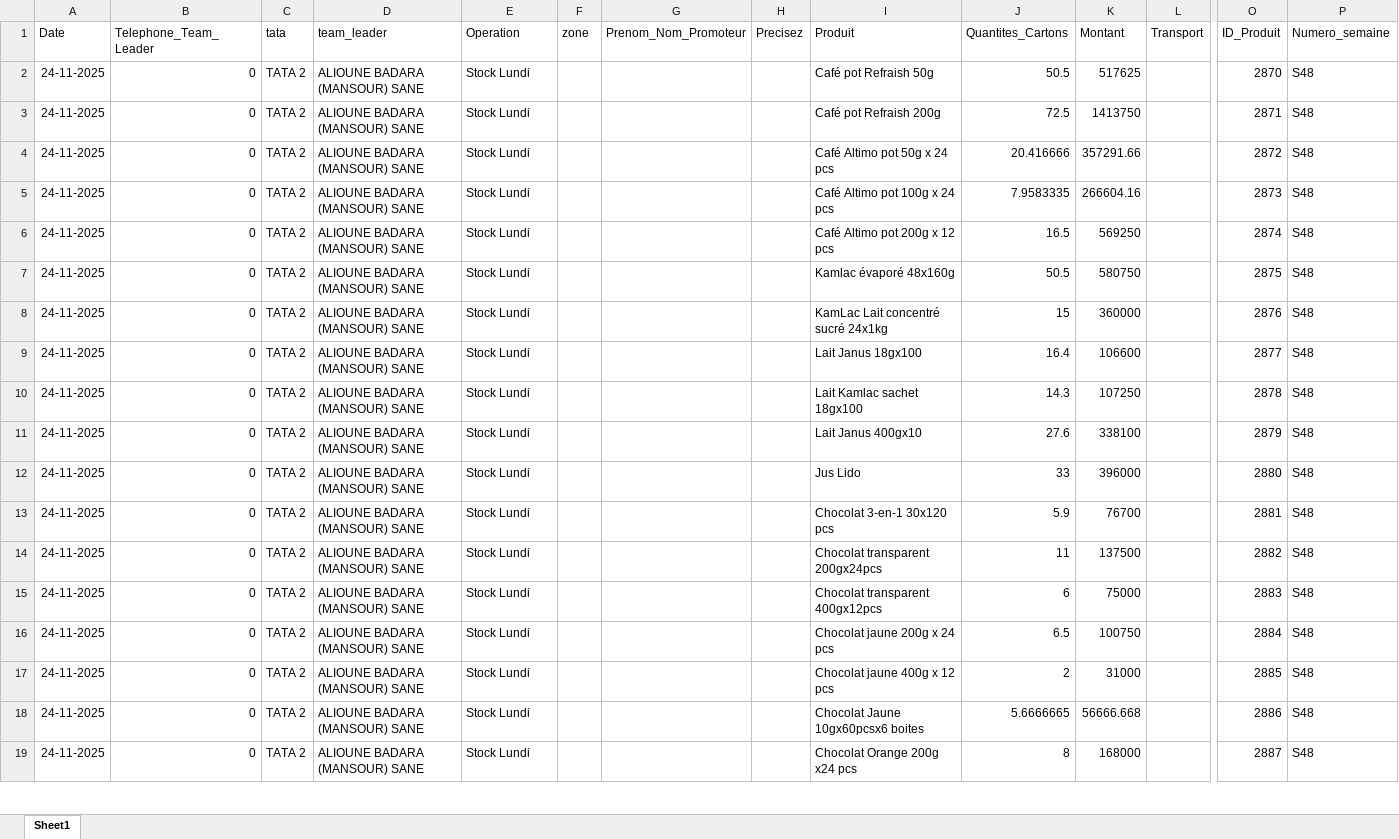
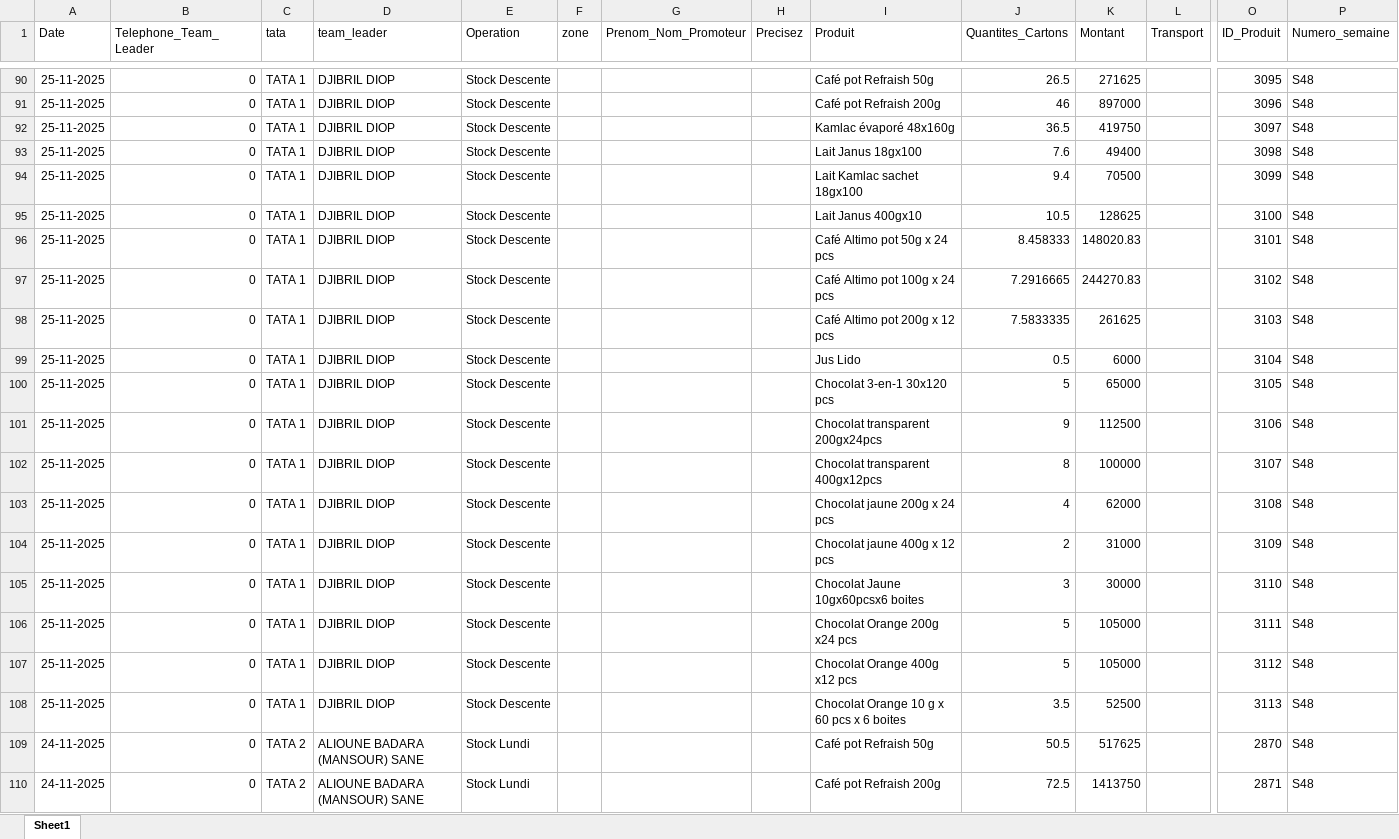
Before and after one commit to abdoulaye1301/Promoteur, an Excel workbook: Donnees_Promoteurs.xlsx, sheet Sheet1, drawn as a sheet; only a part is shown, gaps mark what is left out; the shorter side is filled out with more unchanged rows; values as stored, in another font and other column widths than the file's, no borders; rows hold the shown columns only; the diff covers the shown part only; the diff names each change by its address in the sheet, - before the commit and + after, or states it on an @@ line.

Commit message:
Rapport du 25 Novembre 2025

```diff
--- a/Donnees_Promoteurs.xlsx (sheet Sheet1)
+++ b/Donnees_Promoteurs.xlsx (sheet Sheet1)
+row 90: 25-11-2025 | 0 | TATA 1 | DJIBRIL DIOP | Stock Descente |  |  |  | Café pot Refraish 50g | 26.5 | 271625 |  | 3095 | S48
+row 91: 25-11-2025 | 0 | TATA 1 | DJIBRIL DIOP | Stock Descente |  |  |  | Café pot Refraish 200g | 46 | 897000 |  | 3096 | S48
+row 92: 25-11-2025 | 0 | TATA 1 | DJIBRIL DIOP | Stock Descente |  |  |  | Kamlac évaporé 48x160g | 36.5 | 419750 |  | 3097 | S48
+row 93: 25-11-2025 | 0 | TATA 1 | DJIBRIL DIOP | Stock Descente |  |  |  | Lait Janus 18gx100 | 7.6 | 49400 |  | 3098 | S48
+row 94: 25-11-2025 | 0 | TATA 1 | DJIBRIL DIOP | Stock Descente |  |  |  | Lait Kamlac sachet 18gx100 | 9.4 | 70500 |  | 3099 | S48
+row 95: 25-11-2025 | 0 | TATA 1 | DJIBRIL DIOP | Stock Descente |  |  |  | Lait Janus 400gx10 | 10.5 | 128625 |  | 3100 | S48
+row 96: 25-11-2025 | 0 | TATA 1 | DJIBRIL DIOP | Stock Descente |  |  |  | Café Altimo pot 50g x 24 pcs | 8.458333 | 148020.83 |  | 3101 | S48
+row 97: 25-11-2025 | 0 | TATA 1 | DJIBRIL DIOP | Stock Descente |  |  |  | Café Altimo pot 100g x 24 pcs | 7.2916665 | 244270.83 |  | 3102 | S48
+row 98: 25-11-2025 | 0 | TATA 1 | DJIBRIL DIOP | Stock Descente |  |  |  | Café Altimo pot 200g x 12 pcs | 7.5833335 | 261625 |  | 3103 | S48
+row 99: 25-11-2025 | 0 | TATA 1 | DJIBRIL DIOP | Stock Descente |  |  |  | Jus Lido | 0.5 | 6000 |  | 3104 | S48
+row 100: 25-11-2025 | 0 | TATA 1 | DJIBRIL DIOP | Stock Descente |  |  |  | Chocolat 3-en-1 30x120 pcs | 5 | 65000 |  | 3105 | S48
+row 101: 25-11-2025 | 0 | TATA 1 | DJIBRIL DIOP | Stock Descente |  |  |  | Chocolat transparent 200gx24pcs | 9 | 112500 |  | 3106 | S48
+row 102: 25-11-2025 | 0 | TATA 1 | DJIBRIL DIOP | Stock Descente |  |  |  | Chocolat transparent 400gx12pcs | 8 | 100000 |  | 3107 | S48
+row 103: 25-11-2025 | 0 | TATA 1 | DJIBRIL DIOP | Stock Descente |  |  |  | Chocolat jaune 200g x 24 pcs | 4 | 62000 |  | 3108 | S48
+row 104: 25-11-2025 | 0 | TATA 1 | DJIBRIL DIOP | Stock Descente |  |  |  | Chocolat jaune 400g x 12 pcs | 2 | 31000 |  | 3109 | S48
+row 105: 25-11-2025 | 0 | TATA 1 | DJIBRIL DIOP | Stock Descente |  |  |  | Chocolat Jaune 10gx60pcsx6 boites | 3 | 30000 |  | 3110 | S48
+row 106: 25-11-2025 | 0 | TATA 1 | DJIBRIL DIOP | Stock Descente |  |  |  | Chocolat Orange 200g x24 pcs | 5 | 105000 |  | 3111 | S48
+row 107: 25-11-2025 | 0 | TATA 1 | DJIBRIL DIOP | Stock Descente |  |  |  | Chocolat Orange 400g x12 pcs | 5 | 105000 |  | 3112 | S48
+row 108: 25-11-2025 | 0 | TATA 1 | DJIBRIL DIOP | Stock Descente |  |  |  | Chocolat Orange 10 g x 60 pcs x 6 boites | 3.5 | 52500 |  | 3113 | S48
```
Also changed, not shown: 88 added rows and 59 edited cells elsewhere in this sheet.
